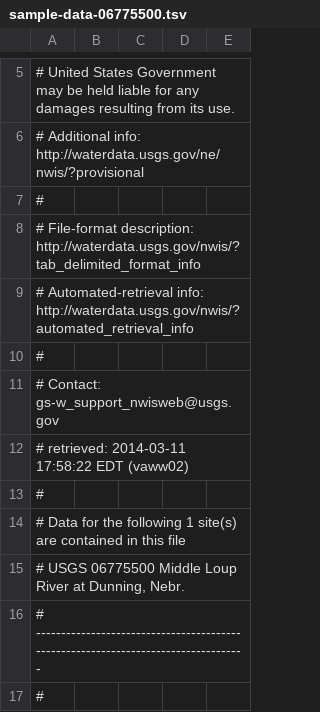
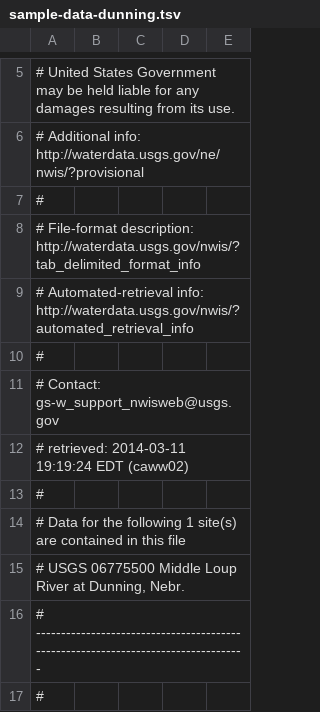
Before and after one commit to stvnspchr/flows, a TSV file: data/tsv/sample-data-dunning.tsv (was data/tsv/sample-data-06775500.tsv), drawn as a sheet; only a part is shown, gaps mark what is left out.

Commit message:
Updated data scraping

```diff
--- a/data/tsv/sample-data-06775500.tsv
+++ b/data/tsv/sample-data-dunning.tsv
@@ -11,3 +11,3 @@
 # Contact:   gs-w_support_nwisweb@usgs.gov
-# retrieved: 2014-03-11 17:58:22 EDT       (vaww02)
+# retrieved: 2014-03-11 19:19:24 EDT       (caww02)
 #
```
Also changed, not shown: data/tsv/sample-data-grand-island.tsv, data/tsv/sample-data-kearney.tsv, 10 other files.
